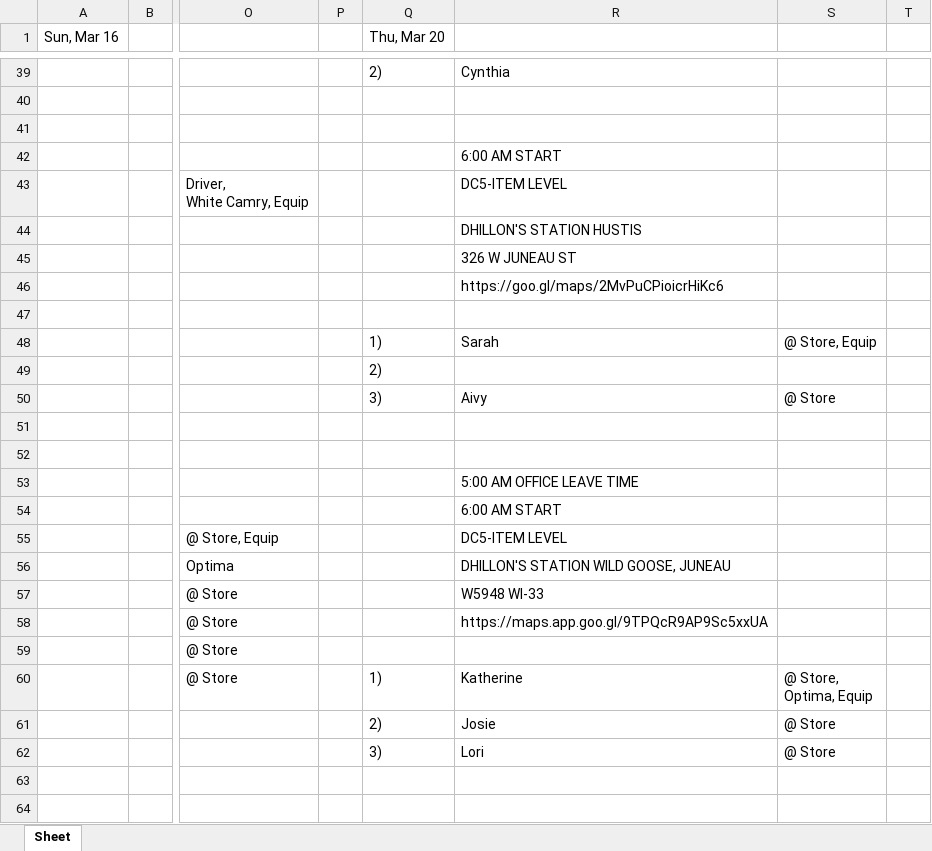
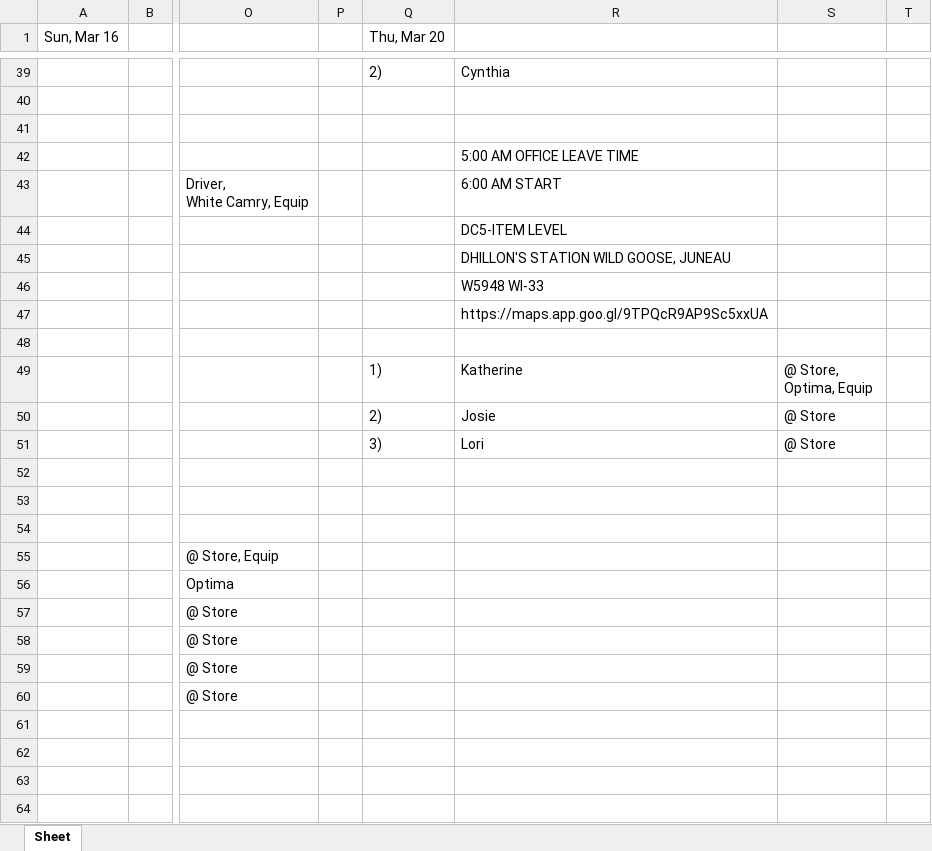
Before and after one commit to ChessBadger/Admin_Schedule, an Excel workbook: 03-16-25 to 03-22-25 Milwaukee Schedule.xlsx, sheet Sheet, drawn as a sheet; only a part is shown, gaps mark what is left out; values as stored, in another font and other column widths than the file's, no borders; ↵ is a line break in a cell; the diff names each change by its address in the sheet, - before the commit and + after, or states it on an @@ line.

```diff
--- a/03-16-25 to 03-22-25 Milwaukee Schedule.xlsx (sheet Sheet)
+++ b/03-16-25 to 03-22-25 Milwaukee Schedule.xlsx (sheet Sheet)
-R42: 6:00 AM START
+R42: 5:00 AM OFFICE LEAVE TIME
-R43: DC5-ITEM LEVEL
+R43: 6:00 AM START
-R44: DHILLON'S STATION HUSTIS
+R44: DC5-ITEM LEVEL
-R45: 326 W JUNEAU ST
+R45: DHILLON'S STATION WILD GOOSE, JUNEAU
-R46: https://goo.gl/maps/2MvPuCPioicrHiKc6
+R46: W5948 WI-33
-R47: (empty)
+R47: https://maps.app.goo.gl/9TPQcR9AP9Sc5xxUA
-Q48 (Thu, Mar 20): 1)
+Q48 (Thu, Mar 20): (empty)
-R48: Sarah
+R48: (empty)
-S48: @ Store, Equip
+S48: (empty)
-Q49 (Thu, Mar 20): 2)
+Q49 (Thu, Mar 20): 1)
-R49: (empty)
+R49: Katherine
-S49: (empty)
+S49: @ Store, ↵ Optima, Equip
-Q50 (Thu, Mar 20): 3)
+Q50 (Thu, Mar 20): 2)
-R50: Aivy
+R50: Josie
-Q51 (Thu, Mar 20): (empty)
+Q51 (Thu, Mar 20): 3)
-R51: (empty)
+R51: Lori
-S51: (empty)
+S51: @ Store
-R53: 5:00 AM OFFICE LEAVE TIME
+R53: (empty)
-R54: 6:00 AM START
+R54: (empty)
-R55: DC5-ITEM LEVEL
+R55: (empty)
-R56: DHILLON'S STATION WILD GOOSE, JUNEAU
+R56: (empty)
-R57: W5948 WI-33
+R57: (empty)
-R58: https://maps.app.goo.gl/9TPQcR9AP9Sc5xxUA
+R58: (empty)
-Q60 (Thu, Mar 20): 1)
+Q60 (Thu, Mar 20): (empty)
-R60: Katherine
+R60: (empty)
-S60: @ Store, ↵ Optima, Equip
+S60: (empty)
-Q61 (Thu, Mar 20): 2)
+Q61 (Thu, Mar 20): (empty)
-R61: Josie
+R61: (empty)
-S61:S62: @ Store
+S61:S62: (empty)
-Q62 (Thu, Mar 20): 3)
+Q62 (Thu, Mar 20): (empty)
-R62: Lori
+R62: (empty)
```
Also changed, not shown: 03-09-25 to 03-15-25 Milwaukee Schedule.xlsx, 2 other files.
